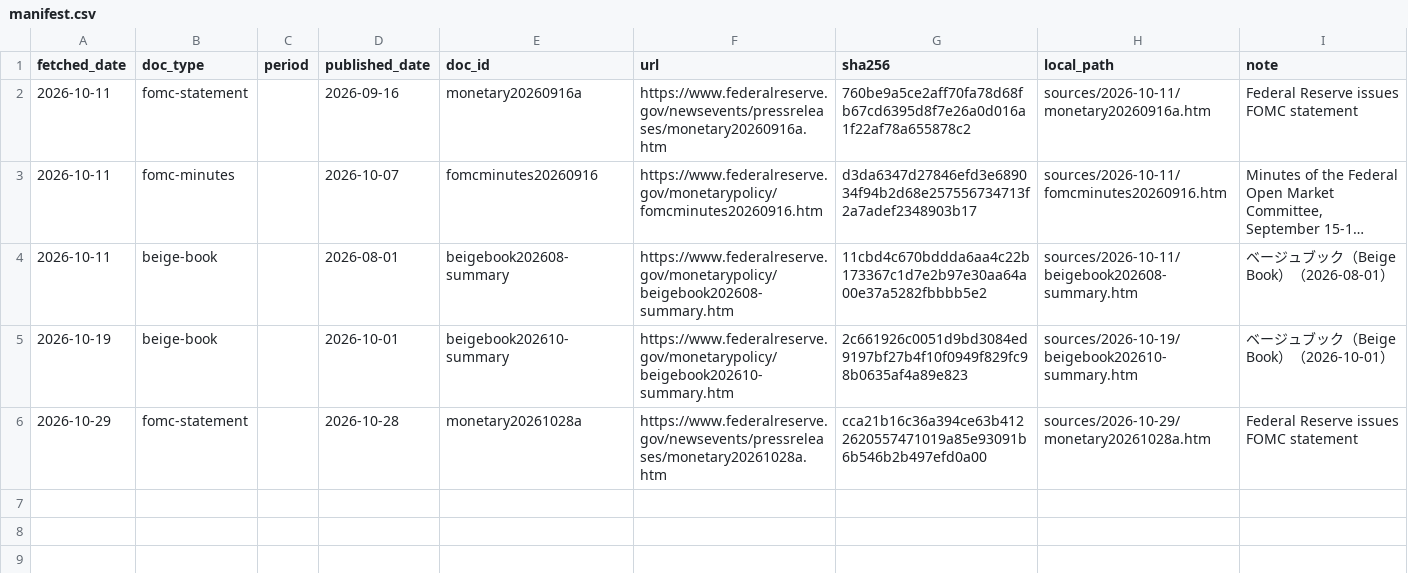
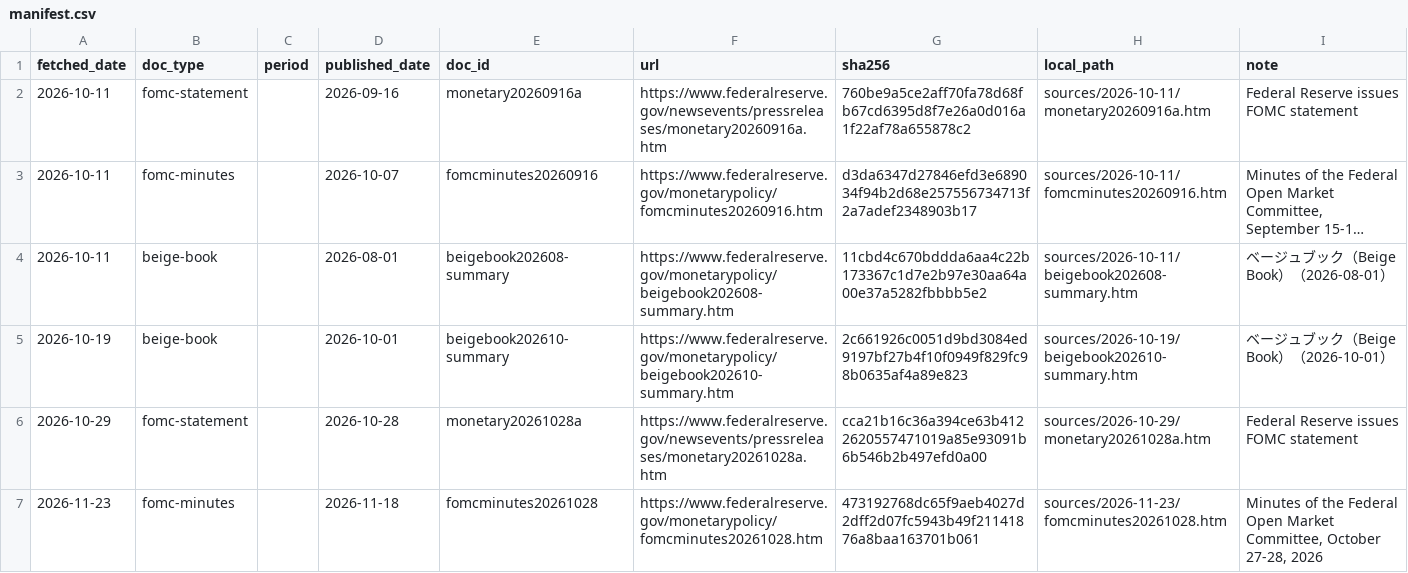
Before and after one commit to MakiOiji9/corporate-analysis, a CSV file: market/policy/us/sources/manifest.csv, drawn as a sheet; long unchanged cells end in ….

```diff
--- a/market/policy/us/sources/manifest.csv
+++ b/market/policy/us/sources/manifest.csv
@@ -6 +6,2 @@ fetched_date,doc_type,period,published_date,doc_id,url,sha256,local_path,note
 2026-10-29,fomc-statement,,2026-10-28,monetary20261028a,https://www.federalreserve.gov/newsevents/pressreleases/monetary20261028a.htm,cca21b16c36a394ce63b4122620557471019a85e93091b6b546b2b497efd0a00,sources/2026-10-29/monetary20261028a.htm,Federal Reserve issues FOMC statement
+2026-11-23,fomc-minutes,,2026-11-18,fomcminutes20261028,https://www.federalreserve.gov/monetarypolicy/fomcminutes20261028.htm,473192768dc65f9aeb4027d2dff2d07fc5943b49f21141876a8baa163701b061,sources/2026-11-23/fomcminutes20261028.htm,"Minutes of the Federal Open Market Committee, October 27-28, 2026"
```
Also changed, not shown: market/policy/us/index.csv, 17 other files.
